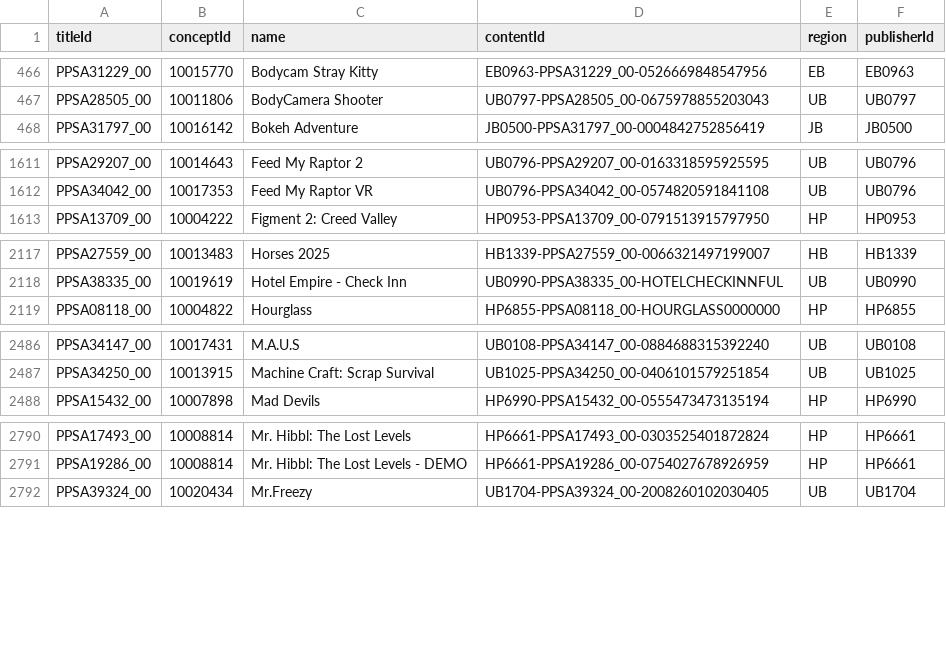
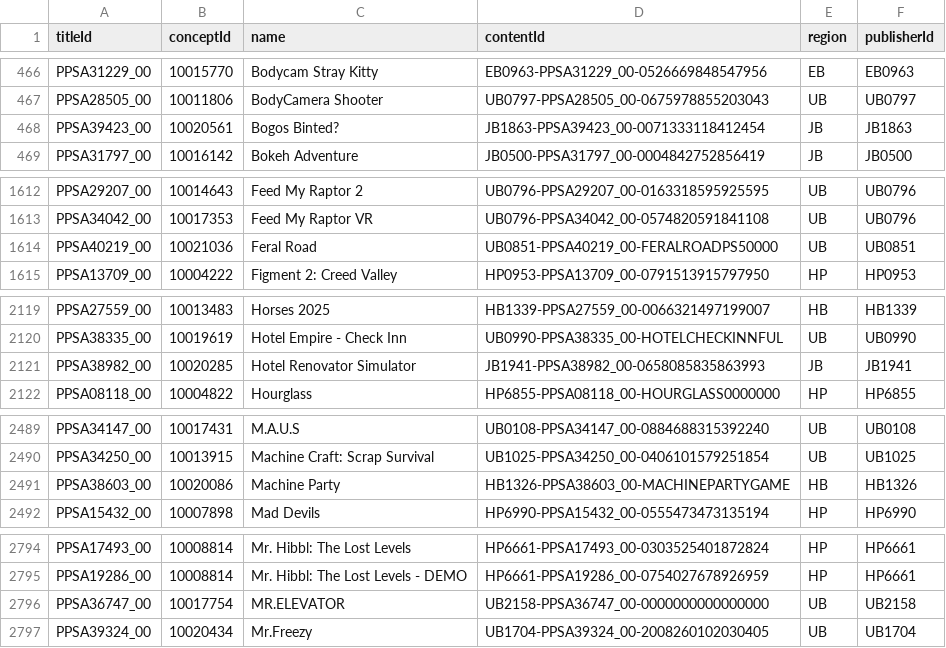
Before and after one commit to andshrew/PlayStation-Titles, a TSV file: Region/Other/PS5_Other_Titles_by_Name.tsv, drawn as a sheet; only a part is shown, gaps mark what is left out; the diff covers the shown part only.

```diff
--- a/Region/Other/PS5_Other_Titles_by_Name.tsv
+++ b/Region/Other/PS5_Other_Titles_by_Name.tsv
@@ -467,2 +467,3 @@ PPSA31229_00	10015770	Bodycam Stray Kitty	EB0963-PPSA31229_00-0526669848547956	E
 PPSA28505_00	10011806	BodyCamera Shooter	UB0797-PPSA28505_00-0675978855203043	UB	UB0797
+PPSA39423_00	10020561	Bogos Binted?	JB1863-PPSA39423_00-0071333118412454	JB	JB1863
 PPSA31797_00	10016142	Bokeh Adventure	JB0500-PPSA31797_00-0004842752856419	JB	JB0500
@@ -1612,2 +1613,3 @@ PPSA29207_00	10014643	Feed My Raptor 2	UB0796-PPSA29207_00-0163318595925595	UB	U
 PPSA34042_00	10017353	Feed My Raptor VR	UB0796-PPSA34042_00-0574820591841108	UB	UB0796
+PPSA40219_00	10021036	Feral Road	UB0851-PPSA40219_00-FERALROADPS50000	UB	UB0851
 PPSA13709_00	10004222	Figment 2: Creed Valley	HP0953-PPSA13709_00-0791513915797950	HP	HP0953
@@ -2118,2 +2120,3 @@ PPSA27559_00	10013483	Horses 2025	HB1339-PPSA27559_00-0066321497199007	HB	HB1339
 PPSA38335_00	10019619	Hotel Empire - Check Inn	UB0990-PPSA38335_00-HOTELCHECKINNFUL	UB	UB0990
+PPSA38982_00	10020285	Hotel Renovator Simulator	JB1941-PPSA38982_00-0658085835863993	JB	JB1941
 PPSA08118_00	10004822	Hourglass	HP6855-PPSA08118_00-HOURGLASS0000000	HP	HP6855
@@ -2487,2 +2490,3 @@ PPSA34147_00	10017431	M.A.U.S	UB0108-PPSA34147_00-0884688315392240	UB	UB0108
 PPSA34250_00	10013915	Machine Craft: Scrap Survival	UB1025-PPSA34250_00-0406101579251854	UB	UB1025
+PPSA38603_00	10020086	Machine Party	HB1326-PPSA38603_00-MACHINEPARTYGAME	HB	HB1326
 PPSA15432_00	10007898	Mad Devils	HP6990-PPSA15432_00-0555473473135194	HP	HP6990
@@ -2791,2 +2795,3 @@ PPSA17493_00	10008814	Mr. Hibbl: The Lost Levels	HP6661-PPSA17493_00-03035254018
 PPSA19286_00	10008814	Mr. Hibbl: The Lost Levels - DEMO	HP6661-PPSA19286_00-0754027678926959	HP	HP6661
+PPSA36747_00	10017754	MR.ELEVATOR	UB2158-PPSA36747_00-0000000000000000	UB	UB2158
 PPSA39324_00	10020434	Mr.Freezy	UB1704-PPSA39324_00-2008260102030405	UB	UB1704
```
Also changed, not shown: 3 added rows elsewhere in this file, Region/Europe/PS5_EP_Titles.tsv, Region/Europe/PS5_EP_Titles_by_Concept.tsv, 34 other files.
